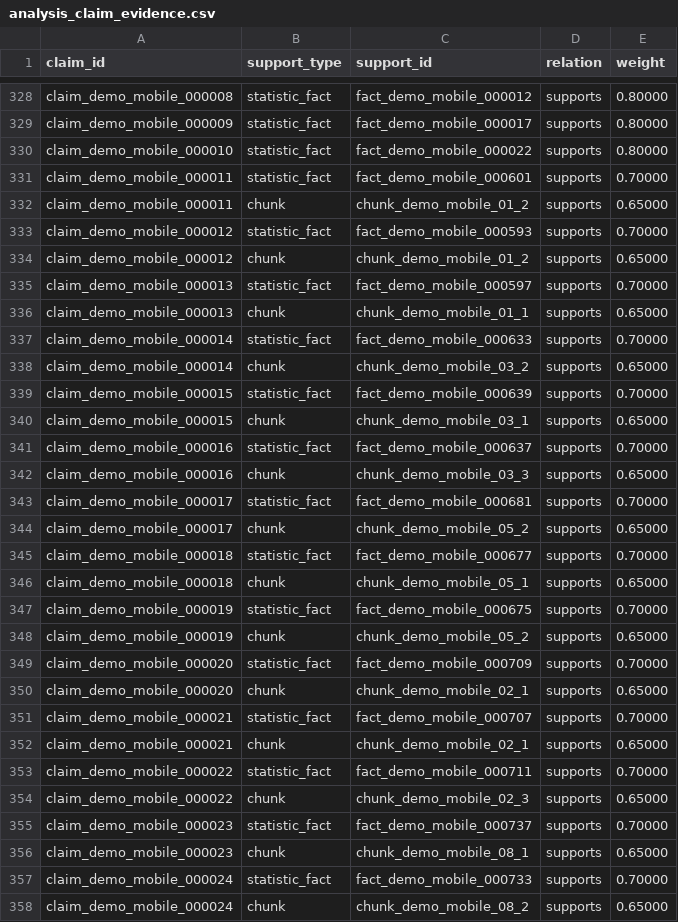
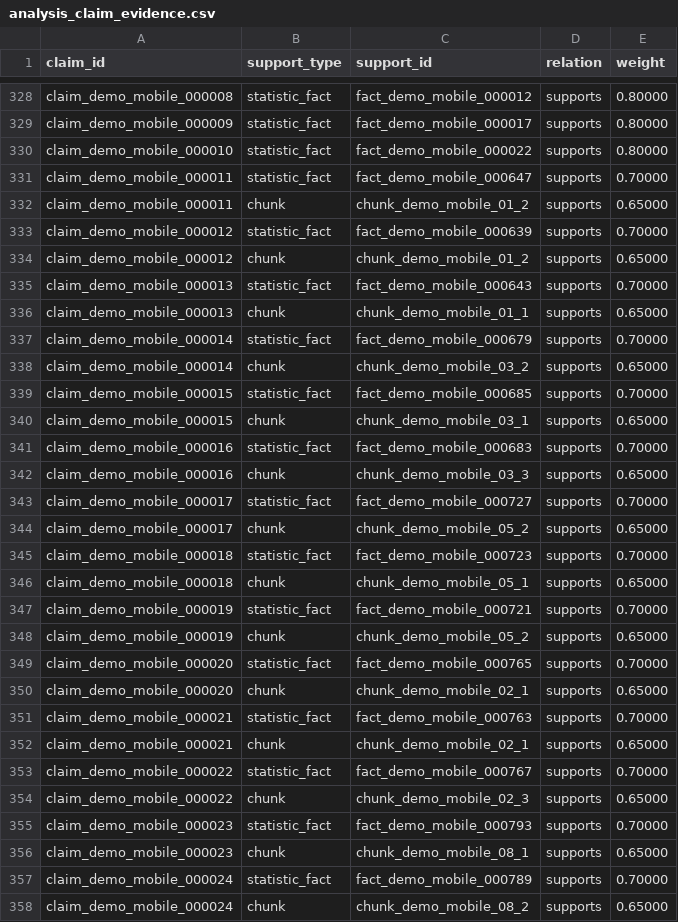
Before and after one commit to Mureung1/hub-showcase, a CSV file: agent/data/demo_seed/analysis_claim_evidence.csv, drawn as a sheet; only a part is shown, gaps mark what is left out; the diff covers the shown part only.

```diff
--- a/agent/data/demo_seed/analysis_claim_evidence.csv
+++ b/agent/data/demo_seed/analysis_claim_evidence.csv
@@ -330,29 +330,29 @@ claim_demo_mobile_000009,statistic_fact,fact_demo_mobile_000017,supports,0.80000
 claim_demo_mobile_000010,statistic_fact,fact_demo_mobile_000022,supports,0.80000
-claim_demo_mobile_000011,statistic_fact,fact_demo_mobile_000601,supports,0.70000
+claim_demo_mobile_000011,statistic_fact,fact_demo_mobile_000647,supports,0.70000
 claim_demo_mobile_000011,chunk,chunk_demo_mobile_01_2,supports,0.65000
-claim_demo_mobile_000012,statistic_fact,fact_demo_mobile_000593,supports,0.70000
+claim_demo_mobile_000012,statistic_fact,fact_demo_mobile_000639,supports,0.70000
 claim_demo_mobile_000012,chunk,chunk_demo_mobile_01_2,supports,0.65000
-claim_demo_mobile_000013,statistic_fact,fact_demo_mobile_000597,supports,0.70000
+claim_demo_mobile_000013,statistic_fact,fact_demo_mobile_000643,supports,0.70000
 claim_demo_mobile_000013,chunk,chunk_demo_mobile_01_1,supports,0.65000
-claim_demo_mobile_000014,statistic_fact,fact_demo_mobile_000633,supports,0.70000
+claim_demo_mobile_000014,statistic_fact,fact_demo_mobile_000679,supports,0.70000
 claim_demo_mobile_000014,chunk,chunk_demo_mobile_03_2,supports,0.65000
-claim_demo_mobile_000015,statistic_fact,fact_demo_mobile_000639,supports,0.70000
+claim_demo_mobile_000015,statistic_fact,fact_demo_mobile_000685,supports,0.70000
 claim_demo_mobile_000015,chunk,chunk_demo_mobile_03_1,supports,0.65000
-claim_demo_mobile_000016,statistic_fact,fact_demo_mobile_000637,supports,0.70000
+claim_demo_mobile_000016,statistic_fact,fact_demo_mobile_000683,supports,0.70000
 claim_demo_mobile_000016,chunk,chunk_demo_mobile_03_3,supports,0.65000
-claim_demo_mobile_000017,statistic_fact,fact_demo_mobile_000681,supports,0.70000
+claim_demo_mobile_000017,statistic_fact,fact_demo_mobile_000727,supports,0.70000
 claim_demo_mobile_000017,chunk,chunk_demo_mobile_05_2,supports,0.65000
-claim_demo_mobile_000018,statistic_fact,fact_demo_mobile_000677,supports,0.70000
+claim_demo_mobile_000018,statistic_fact,fact_demo_mobile_000723,supports,0.70000
 claim_demo_mobile_000018,chunk,chunk_demo_mobile_05_1,supports,0.65000
-claim_demo_mobile_000019,statistic_fact,fact_demo_mobile_000675,supports,0.70000
+claim_demo_mobile_000019,statistic_fact,fact_demo_mobile_000721,supports,0.70000
 claim_demo_mobile_000019,chunk,chunk_demo_mobile_05_2,supports,0.65000
-claim_demo_mobile_000020,statistic_fact,fact_demo_mobile_000709,supports,0.70000
+claim_demo_mobile_000020,statistic_fact,fact_demo_mobile_000765,supports,0.70000
 claim_demo_mobile_000020,chunk,chunk_demo_mobile_02_1,supports,0.65000
-claim_demo_mobile_000021,statistic_fact,fact_demo_mobile_000707,supports,0.70000
+claim_demo_mobile_000021,statistic_fact,fact_demo_mobile_000763,supports,0.70000
 claim_demo_mobile_000021,chunk,chunk_demo_mobile_02_1,supports,0.65000
-claim_demo_mobile_000022,statistic_fact,fact_demo_mobile_000711,supports,0.70000
+claim_demo_mobile_000022,statistic_fact,fact_demo_mobile_000767,supports,0.70000
 claim_demo_mobile_000022,chunk,chunk_demo_mobile_02_3,supports,0.65000
-claim_demo_mobile_000023,statistic_fact,fact_demo_mobile_000737,supports,0.70000
+claim_demo_mobile_000023,statistic_fact,fact_demo_mobile_000793,supports,0.70000
 claim_demo_mobile_000023,chunk,chunk_demo_mobile_08_1,supports,0.65000
-claim_demo_mobile_000024,statistic_fact,fact_demo_mobile_000733,supports,0.70000
+claim_demo_mobile_000024,statistic_fact,fact_demo_mobile_000789,supports,0.70000
 claim_demo_mobile_000024,chunk,chunk_demo_mobile_08_2,supports,0.65000
```
Also changed, not shown: 2 added rows, 2 removed rows and 142 edited cells elsewhere in this file, agent/data/demo_seed/analysis_claims.csv, agent/data/demo_seed/coverage_assertions.csv, 48 other files.
